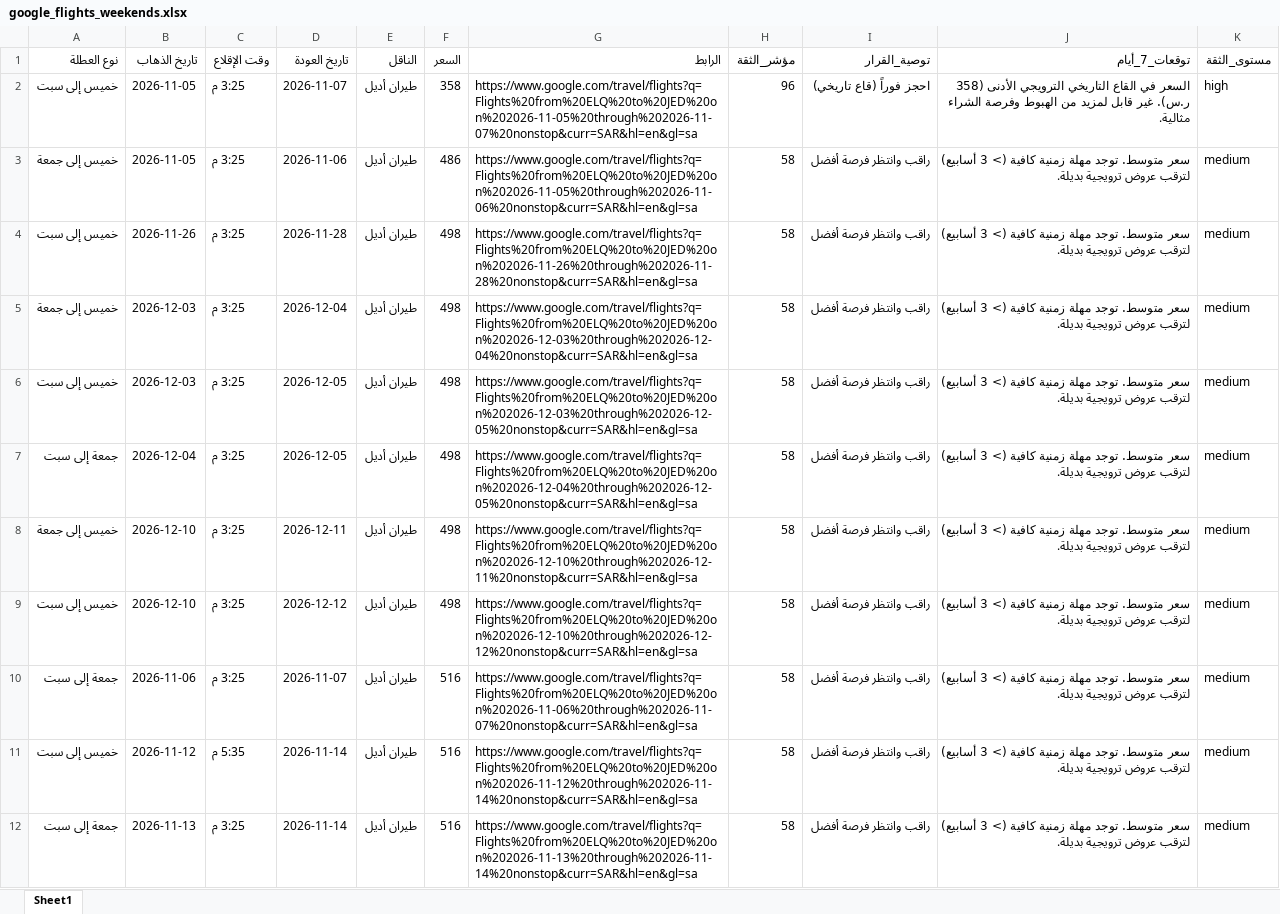
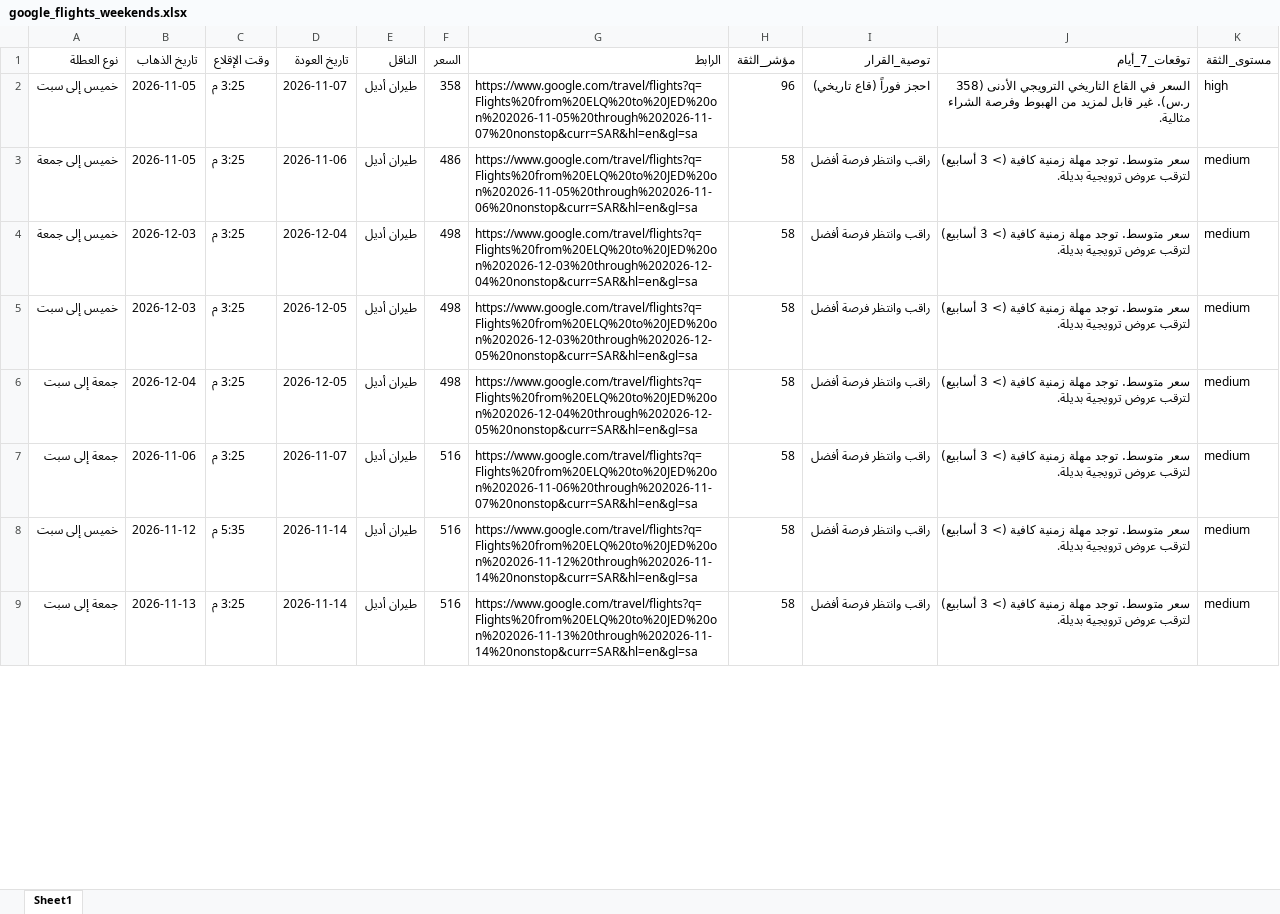
Before and after one commit to hysgerr2020/qassim-flight-radar, an Excel workbook: google_flights_weekends.xlsx, sheet Sheet1, drawn as a sheet; only a part is shown; values as stored, in another font and other column widths than the file's, no borders; removed rows and columns are numbered as before the commit, all else as after; the diff covers the shown part only; the diff names each change by its address in the sheet, - before the commit and + after, or states it on an @@ line.

```diff
--- a/google_flights_weekends.xlsx (sheet Sheet1)
+++ b/google_flights_weekends.xlsx (sheet Sheet1)
-row 4: خميس إلى سبت | 2026-11-26 | 3:25 م | 2026-11-28 | طيران أديل | 498 | https://www.google.com/travel/flights?q=Flights%20from%20ELQ%20to%20JED%20on%202026-11-26%20through%202026-11-28%20nonstop&curr=SAR&hl=en&gl=sa | 58 | راقب وانتظر فرصة أفضل | سعر متوسط. توجد مهلة زمنية كافية (> 3 أسابيع) لترقب عروض ترويجية بديلة. | medium
-row 8: خميس إلى جمعة | 2026-12-10 | 3:25 م | 2026-12-11 | طيران أديل | 498 | https://www.google.com/travel/flights?q=Flights%20from%20ELQ%20to%20JED%20on%202026-12-10%20through%202026-12-11%20nonstop&curr=SAR&hl=en&gl=sa | 58 | راقب وانتظر فرصة أفضل | سعر متوسط. توجد مهلة زمنية كافية (> 3 أسابيع) لترقب عروض ترويجية بديلة. | medium
-row 9: خميس إلى سبت | 2026-12-10 | 3:25 م | 2026-12-12 | طيران أديل | 498 | https://www.google.com/travel/flights?q=Flights%20from%20ELQ%20to%20JED%20on%202026-12-10%20through%202026-12-12%20nonstop&curr=SAR&hl=en&gl=sa | 58 | راقب وانتظر فرصة أفضل | سعر متوسط. توجد مهلة زمنية كافية (> 3 أسابيع) لترقب عروض ترويجية بديلة. | medium
```
Also changed, not shown: 4 added rows, 1 removed row and 5 edited cells elsewhere in this sheet, 3 other files.
